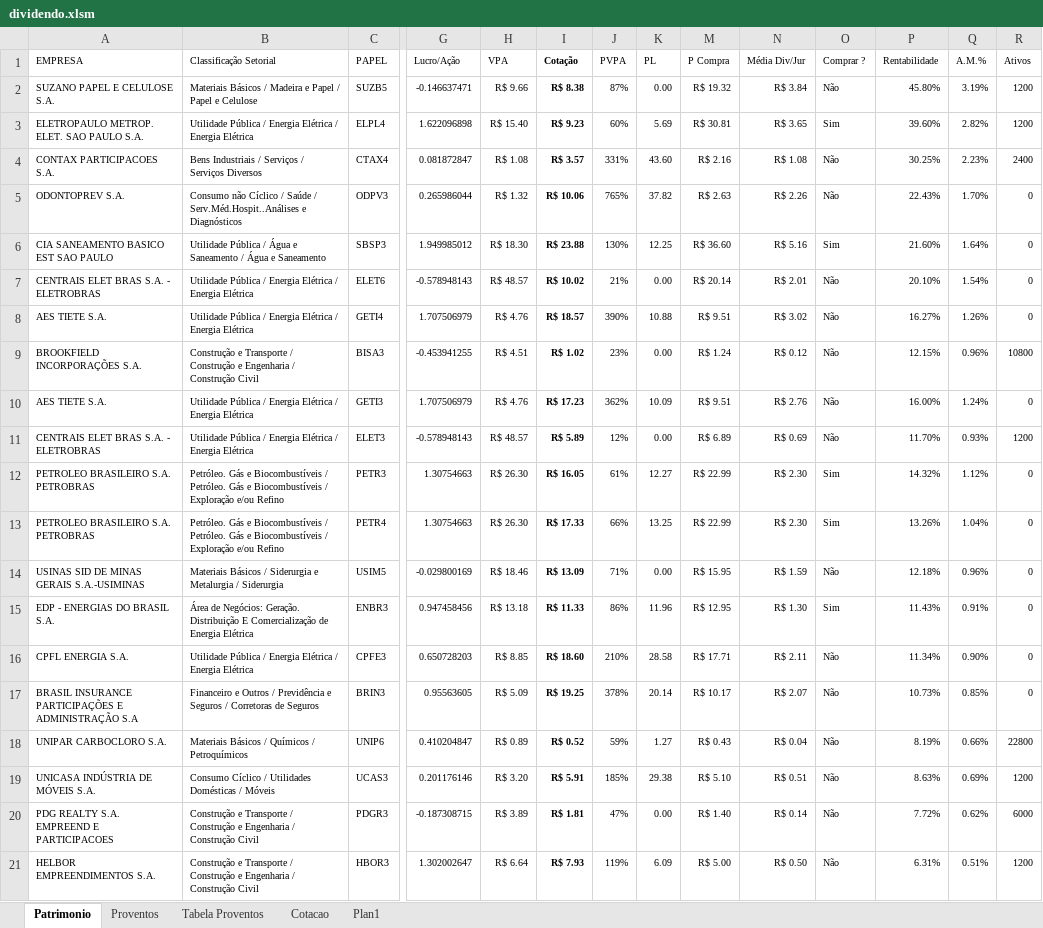
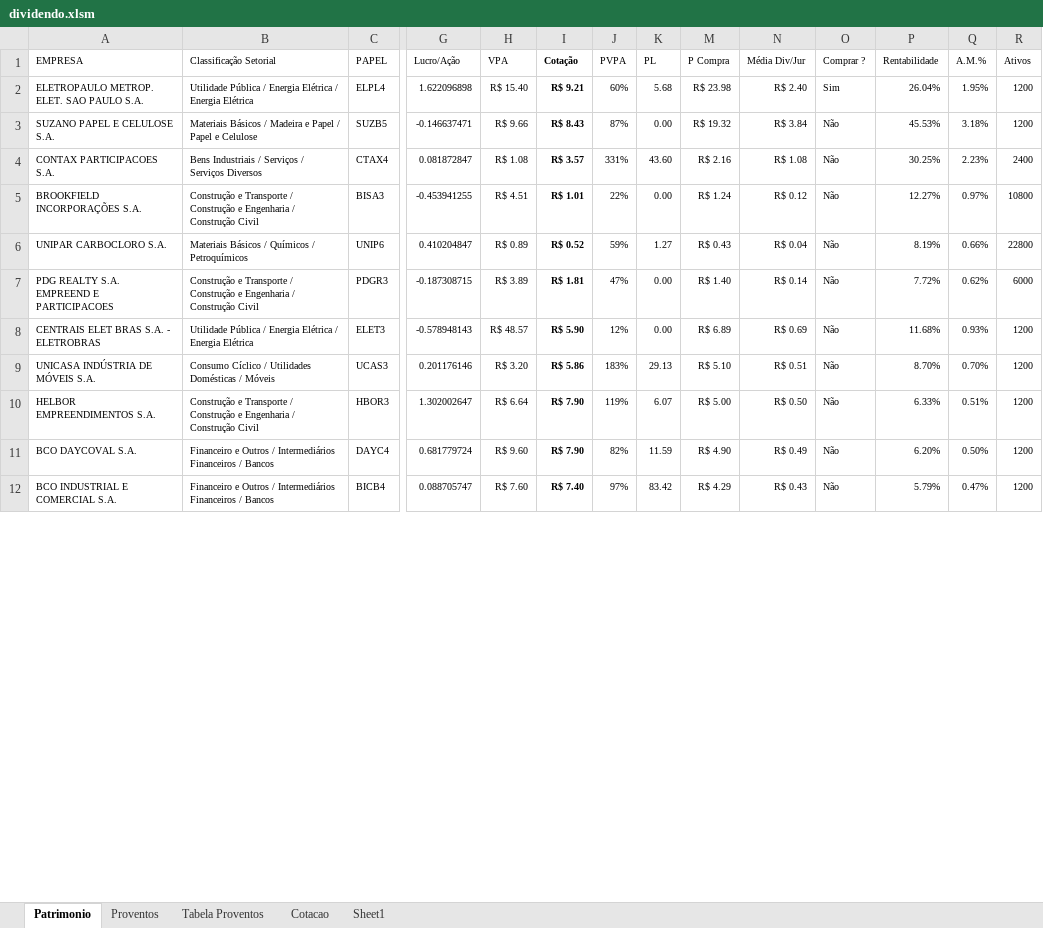
Before and after one commit to bengelbert/ifsc, an Excel workbook: stocks/dividendo.xlsm, sheet Patrimonio, drawn as a sheet; only a part is shown, gaps mark what is left out; values as stored, in another font and other column widths than the file's, no borders; table styles not drawn; removed rows and columns are numbered as before the commit, all else as after; rows hold the shown columns only; the diff covers the shown part only; the diff names each change by its address in the sheet, - before the commit and + after, or states it on an @@ line.

```diff
--- a/stocks/dividendo.xlsm (sheet Patrimonio)
+++ b/stocks/dividendo.xlsm (sheet Patrimonio)
-sheet tab: Plan1
+sheet tab: Sheet1
+row 2: ELETROPAULO METROP. ELET. SAO PAULO S.A. | Utilidade Pública / Energia Elétrica / Energia Elétrica | ELPL4 | 1.622096898 | R$ 15.40 | R$ 9.21 | 60% | 5.68 | R$ 23.98 | R$ 2.40 | Sim | 26.04% | 1.95% | 1200
-I3 (Cotação): R$ 8.38
+I3 (Cotação): R$ 8.43
-P3 (Rentabilidade): 45.80%
+P3 (Rentabilidade): 45.53%
-Q3 (A.M.%): 3.19%
+Q3 (A.M.%): 3.18%
-row 3: ELETROPAULO METROP. ELET. SAO PAULO S.A. | Utilidade Pública / Energia Elétrica / Energia Elétrica | ELPL4 | 1.622096898 | R$ 15.40 | R$ 9.23 | 60% | 5.69 | R$ 30.81 | R$ 3.65 | Sim | 39.60% | 2.82% | 1200
-row 5: ODONTOPREV S.A. | Consumo não Cíclico / Saúde / Serv.Méd.Hospit..Análises e Diagnósticos | ODPV3 | 0.265986044 | R$ 1.32 | R$ 10.06 | 765% | 37.82 | R$ 2.63 | R$ 2.26 | Não | 22.43% | 1.70% | 0
-row 6: CIA SANEAMENTO BASICO EST SAO PAULO | Utilidade Pública / Água e Saneamento / Água e Saneamento | SBSP3 | 1.949985012 | R$ 18.30 | R$ 23.88 | 130% | 12.25 | R$ 36.60 | R$ 5.16 | Sim | 21.60% | 1.64% | 0
-row 7: CENTRAIS ELET BRAS S.A. - ELETROBRAS | Utilidade Pública / Energia Elétrica / Energia Elétrica | ELET6 | -0.578948143 | R$ 48.57 | R$ 10.02 | 21% | 0.00 | R$ 20.14 | R$ 2.01 | Não | 20.10% | 1.54% | 0
-row 8: AES TIETE S.A. | Utilidade Pública / Energia Elétrica / Energia Elétrica | GETI4 | 1.707506979 | R$ 4.76 | R$ 18.57 | 390% | 10.88 | R$ 9.51 | R$ 3.02 | Não | 16.27% | 1.26% | 0
-I5 (Cotação): R$ 1.02
+I5 (Cotação): R$ 1.01
-J5 (PVPA): 23%
+J5 (PVPA): 22%
-P5 (Rentabilidade): 12.15%
+P5 (Rentabilidade): 12.27%
-Q5 (A.M.%): 0.96%
+Q5 (A.M.%): 0.97%
-row 10: AES TIETE S.A. | Utilidade Pública / Energia Elétrica / Energia Elétrica | GETI3 | 1.707506979 | R$ 4.76 | R$ 17.23 | 362% | 10.09 | R$ 9.51 | R$ 2.76 | Não | 16.00% | 1.24% | 0
-row 11: CENTRAIS ELET BRAS S.A. - ELETROBRAS | Utilidade Pública / Energia Elétrica / Energia Elétrica | ELET3 | -0.578948143 | R$ 48.57 | R$ 5.89 | 12% | 0.00 | R$ 6.89 | R$ 0.69 | Não | 11.70% | 0.93% | 1200
-row 12: PETROLEO BRASILEIRO S.A. PETROBRAS | Petróleo. Gás e Biocombustíveis / Petróleo. Gás e Biocombustíveis / Exploração e/ou Refino | PETR3 | 1.30754663 | R$ 26.30 | R$ 16.05 | 61% | 12.27 | R$ 22.99 | R$ 2.30 | Sim | 14.32% | 1.12% | 0
-row 13: PETROLEO BRASILEIRO S.A. PETROBRAS | Petróleo. Gás e Biocombustíveis / Petróleo. Gás e Biocombustíveis / Exploração e/ou Refino | PETR4 | 1.30754663 | R$ 26.30 | R$ 17.33 | 66% | 13.25 | R$ 22.99 | R$ 2.30 | Sim | 13.26% | 1.04% | 0
-row 14: USINAS SID DE MINAS GERAIS S.A.-USIMINAS | Materiais Básicos / Siderurgia e Metalurgia / Siderurgia | USIM5 | -0.029800169 | R$ 18.46 | R$ 13.09 | 71% | 0.00 | R$ 15.95 | R$ 1.59 | Não | 12.18% | 0.96% | 0
-row 15: EDP - ENERGIAS DO BRASIL S.A. | Área de Negócios: Geração. Distribuição E Comercialização de Energia Elétrica | ENBR3 | 0.947458456 | R$ 13.18 | R$ 11.33 | 86% | 11.96 | R$ 12.95 | R$ 1.30 | Sim | 11.43% | 0.91% | 0
-row 16: CPFL ENERGIA S.A. | Utilidade Pública / Energia Elétrica / Energia Elétrica | CPFE3 | 0.650728203 | R$ 8.85 | R$ 18.60 | 210% | 28.58 | R$ 17.71 | R$ 2.11 | Não | 11.34% | 0.90% | 0
-row 17: BRASIL INSURANCE PARTICIPAÇÕES E ADMINISTRAÇÃO S.A | Financeiro e Outros / Previdência e Seguros / Corretoras de Seguros | BRIN3 | 0.95563605 | R$ 5.09 | R$ 19.25 | 378% | 20.14 | R$ 10.17 | R$ 2.07 | Não | 10.73% | 0.85% | 0
-row 19: UNICASA INDÚSTRIA DE MÓVEIS S.A. | Consumo Cíclico / Utilidades Domésticas / Móveis | UCAS3 | 0.201176146 | R$ 3.20 | R$ 5.91 | 185% | 29.38 | R$ 5.10 | R$ 0.51 | Não | 8.63% | 0.69% | 1200
+row 8: CENTRAIS ELET BRAS S.A. - ELETROBRAS | Utilidade Pública / Energia Elétrica / Energia Elétrica | ELET3 | -0.578948143 | R$ 48.57 | R$ 5.90 | 12% | 0.00 | R$ 6.89 | R$ 0.69 | Não | 11.68% | 0.93% | 1200
+row 9: UNICASA INDÚSTRIA DE MÓVEIS S.A. | Consumo Cíclico / Utilidades Domésticas / Móveis | UCAS3 | 0.201176146 | R$ 3.20 | R$ 5.86 | 183% | 29.13 | R$ 5.10 | R$ 0.51 | Não | 8.70% | 0.70% | 1200
-I10 (Cotação): R$ 7.93
+I10 (Cotação): R$ 7.90
-K10 (PL): 6.09
+K10 (PL): 6.07
-P10 (Rentabilidade): 6.31%
+P10 (Rentabilidade): 6.33%
@@ row 24 moved to row 11: BCO DAYCOVAL S.A. @@
@@ row 27 moved to row 12: BCO INDUSTRIAL E COMERCIAL S.A. @@
```
Also changed, not shown: 20 added rows, 9 removed rows, 3 moved rows, 64 edited cells and cell formats elsewhere in this sheet, sheet Proventos, sheet Tabela Proventos, sheet Cotacao, formulas that keep their value, hidden cells, charts or pictures.
